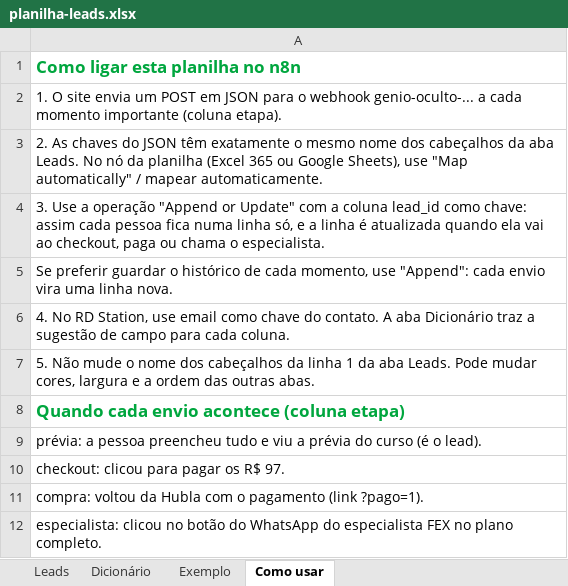
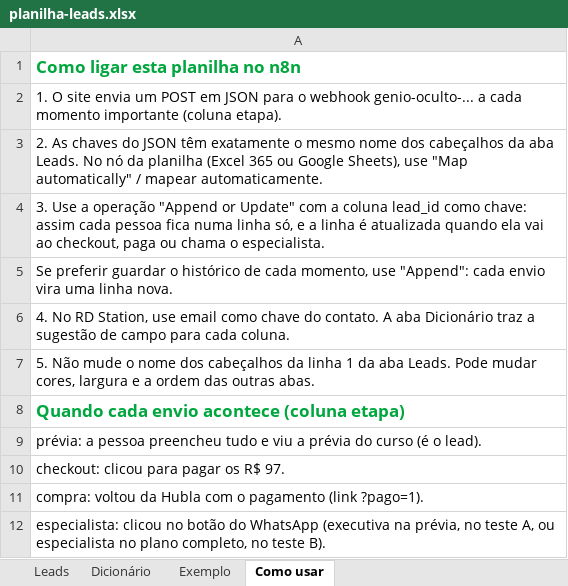
Before and after one commit to DEVFEX00/genio-oculto, an Excel workbook: docs/planilha-leads.xlsx, sheet Como usar, drawn as a sheet; values as stored, in another font and other column widths than the file's, no borders; the diff names each change by its address in the sheet, - before the commit and + after, or states it on an @@ line.

```diff
--- a/docs/planilha-leads.xlsx (sheet Como usar)
+++ b/docs/planilha-leads.xlsx (sheet Como usar)
-A12: …do WhatsApp do especialista FEX no plano completo.
+A12: …do WhatsApp (executiva na prévia, no teste A, ou especialista no plano completo, no teste B).
```
Also changed, not shown: sheet Dicionário, sheet Leads, sheet Exemplo, 3 other files.
